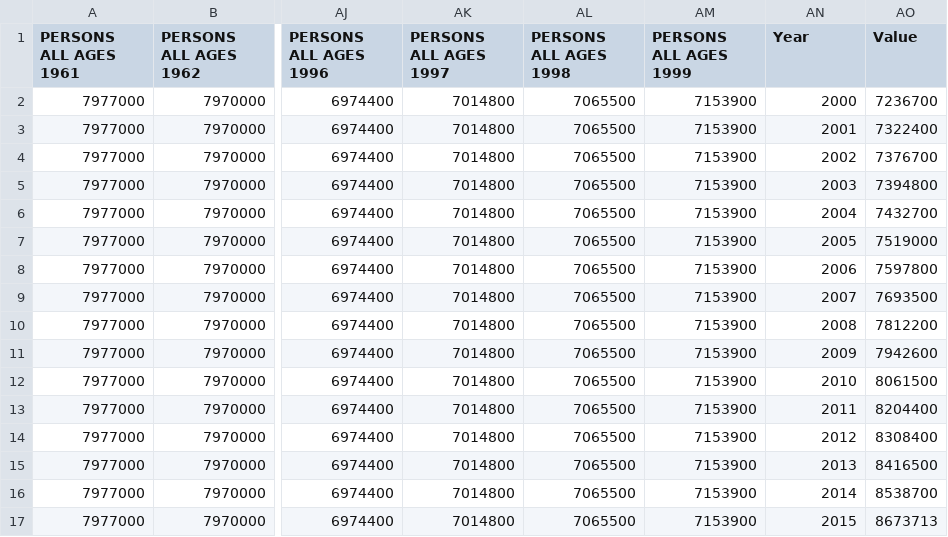
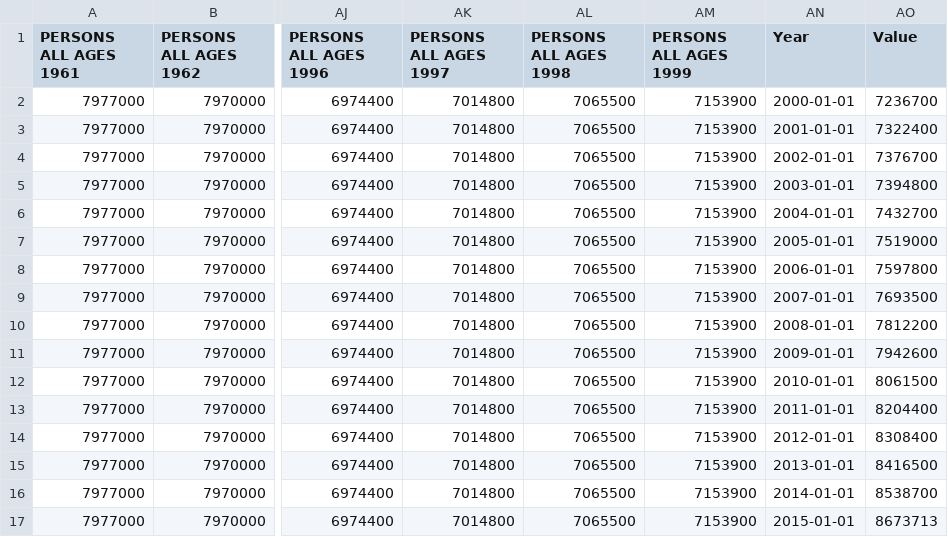
Before and after one commit to datasets/london-population, a CSV file: data/population.csv, drawn as a sheet; only a part is shown, gaps mark what is left out; the diff names each change by its address in the sheet, - before the commit and + after, or states it on an @@ line.

Commit message:
[data][s]: use standar YYYY-MM-DD format

```diff
--- a/data/population.csv
+++ b/data/population.csv
-AN2 (Year): 2000
+AN2 (Year): 2000-01-01
-AN3 (Year): 2001
+AN3 (Year): 2001-01-01
-AN4 (Year): 2002
+AN4 (Year): 2002-01-01
-AN5 (Year): 2003
+AN5 (Year): 2003-01-01
-AN6 (Year): 2004
+AN6 (Year): 2004-01-01
-AN7 (Year): 2005
+AN7 (Year): 2005-01-01
-AN8 (Year): 2006
+AN8 (Year): 2006-01-01
-AN9 (Year): 2007
+AN9 (Year): 2007-01-01
-AN10 (Year): 2008
+AN10 (Year): 2008-01-01
-AN11 (Year): 2009
+AN11 (Year): 2009-01-01
-AN12 (Year): 2010
+AN12 (Year): 2010-01-01
-AN13 (Year): 2011
+AN13 (Year): 2011-01-01
-AN14 (Year): 2012
+AN14 (Year): 2012-01-01
-AN15 (Year): 2013
+AN15 (Year): 2013-01-01
-AN16 (Year): 2014
+AN16 (Year): 2014-01-01
-AN17 (Year): 2015
+AN17 (Year): 2015-01-01
```
Also changed, not shown: 2 other files.
